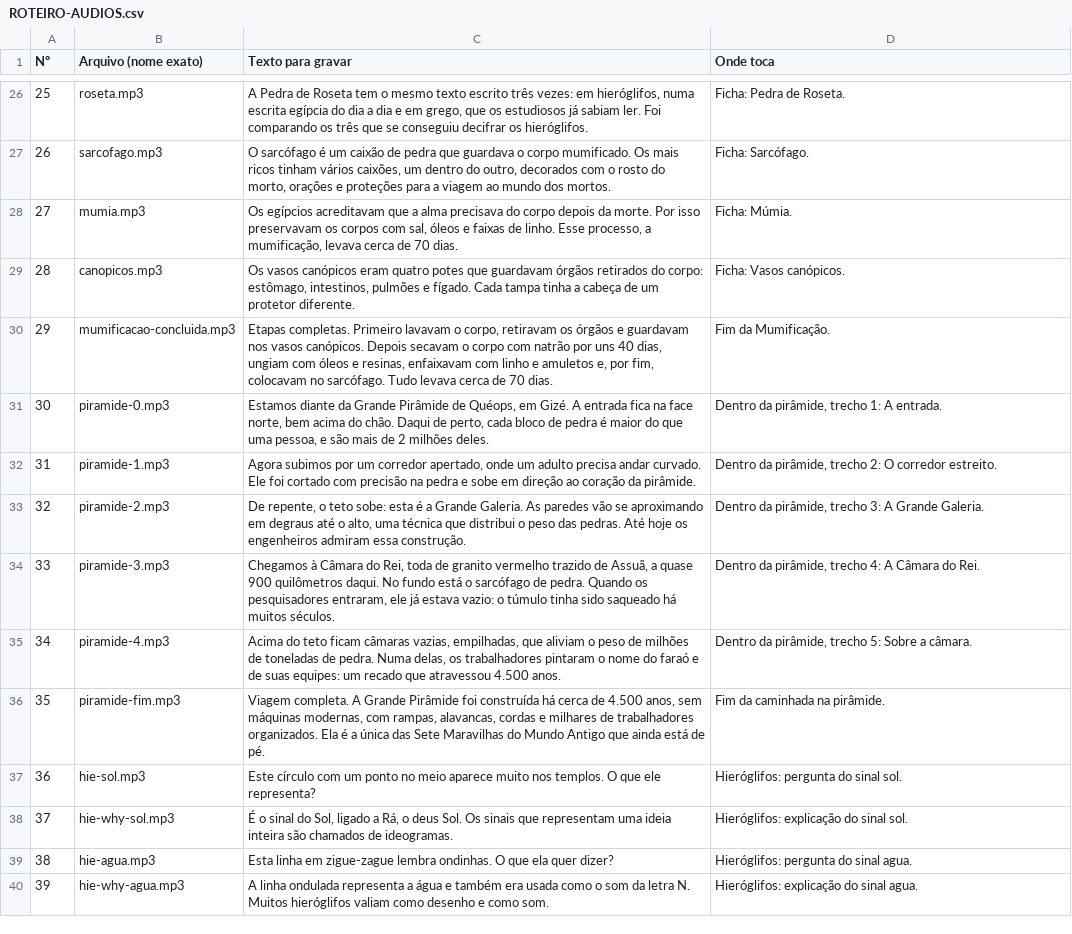
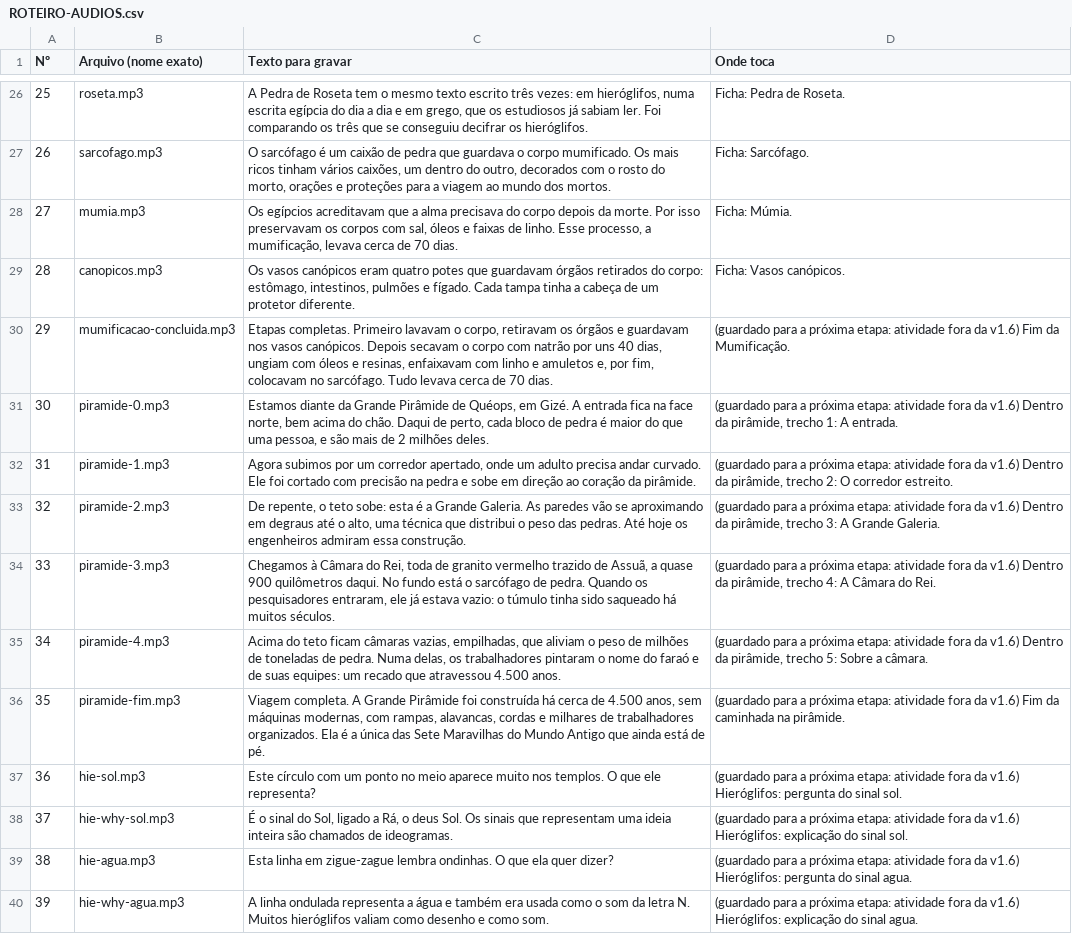
Before and after one commit to Newpc-Alan/portal-360-vr, a CSV file: apps/historia/ROTEIRO-AUDIOS.csv, drawn as a sheet; only a part is shown, gaps mark what is left out; the diff covers the shown part only; the diff names each change by its address in the sheet, - before the commit and + after, or states it on an @@ line.

```diff
--- a/apps/historia/ROTEIRO-AUDIOS.csv
+++ b/apps/historia/ROTEIRO-AUDIOS.csv
-D30 (Onde toca): Fim da…
+D30 (Onde toca): (guardado para a próxima etapa: atividade fora da v1.6) Fim da…
-D31 (Onde toca): Dentro da…
+D31 (Onde toca): (guardado para a próxima etapa: atividade fora da v1.6) Dentro da…
-D32 (Onde toca): Dentro da…
+D32 (Onde toca): (guardado para a próxima etapa: atividade fora da v1.6) Dentro da…
-D33 (Onde toca): Dentro da…
+D33 (Onde toca): (guardado para a próxima etapa: atividade fora da v1.6) Dentro da…
-D34 (Onde toca): Dentro da…
+D34 (Onde toca): (guardado para a próxima etapa: atividade fora da v1.6) Dentro da…
-D35 (Onde toca): Dentro da…
+D35 (Onde toca): (guardado para a próxima etapa: atividade fora da v1.6) Dentro da…
-D36 (Onde toca): Fim da…
+D36 (Onde toca): (guardado para a próxima etapa: atividade fora da v1.6) Fim da…
-D37 (Onde toca): Hieróglifos: pergunta…
+D37 (Onde toca): (guardado para a próxima etapa: atividade fora da v1.6) Hieróglifos: pergunta…
-D38 (Onde toca): Hieróglifos: explicação…
+D38 (Onde toca): (guardado para a próxima etapa: atividade fora da v1.6) Hieróglifos: explicação…
-D39 (Onde toca): Hieróglifos: pergunta…
+D39 (Onde toca): (guardado para a próxima etapa: atividade fora da v1.6) Hieróglifos: pergunta…
-D40 (Onde toca): Hieróglifos: explicação…
+D40 (Onde toca): (guardado para a próxima etapa: atividade fora da v1.6) Hieróglifos: explicação…
```
Also changed, not shown: 20 edited cells elsewhere in this file, 10 other files.
